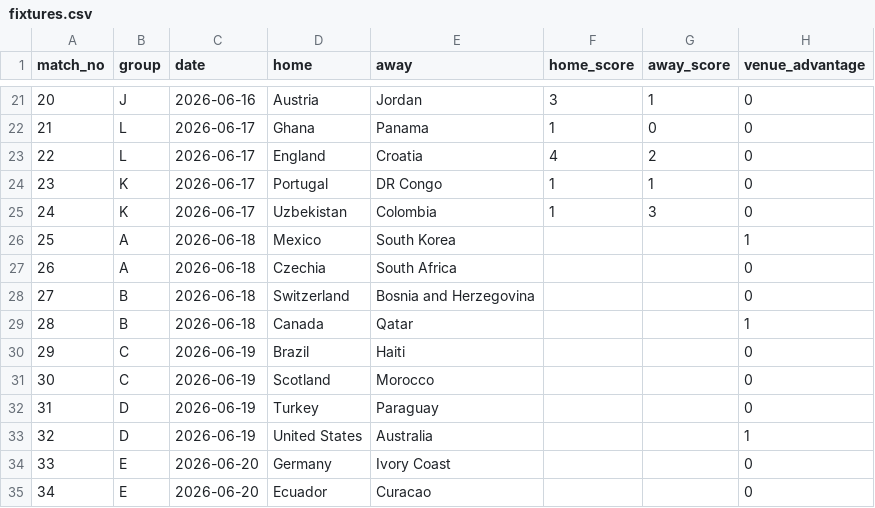
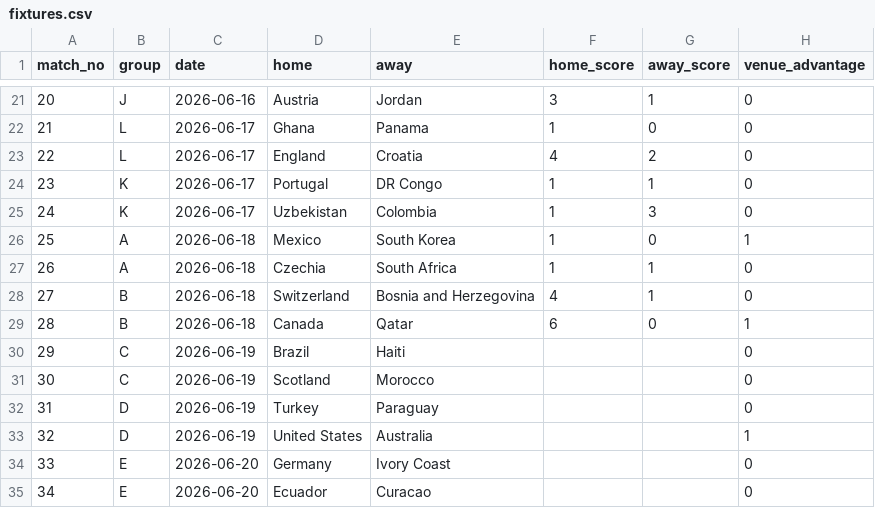
Before and after one commit to mevers/wc-forecaster, a CSV file: data/world_cup_2026/fixtures.csv, drawn as a sheet; only a part is shown, gaps mark what is left out.

```diff
--- a/data/world_cup_2026/fixtures.csv
+++ b/data/world_cup_2026/fixtures.csv
@@ -25,6 +25,6 @@ match_no,group,date,home,away,home_score,away_score,venue_advantage
 24,K,2026-06-17,Uzbekistan,Colombia,1,3,0
-25,A,2026-06-18,Mexico,South Korea,,,1
-26,A,2026-06-18,Czechia,South Africa,,,0
-27,B,2026-06-18,Switzerland,Bosnia and Herzegovina,,,0
-28,B,2026-06-18,Canada,Qatar,,,1
+25,A,2026-06-18,Mexico,South Korea,1,0,1
+26,A,2026-06-18,Czechia,South Africa,1,1,0
+27,B,2026-06-18,Switzerland,Bosnia and Herzegovina,4,1,0
+28,B,2026-06-18,Canada,Qatar,6,0,1
 29,C,2026-06-19,Brazil,Haiti,,,0
```
Also changed, not shown: 2 other files.
